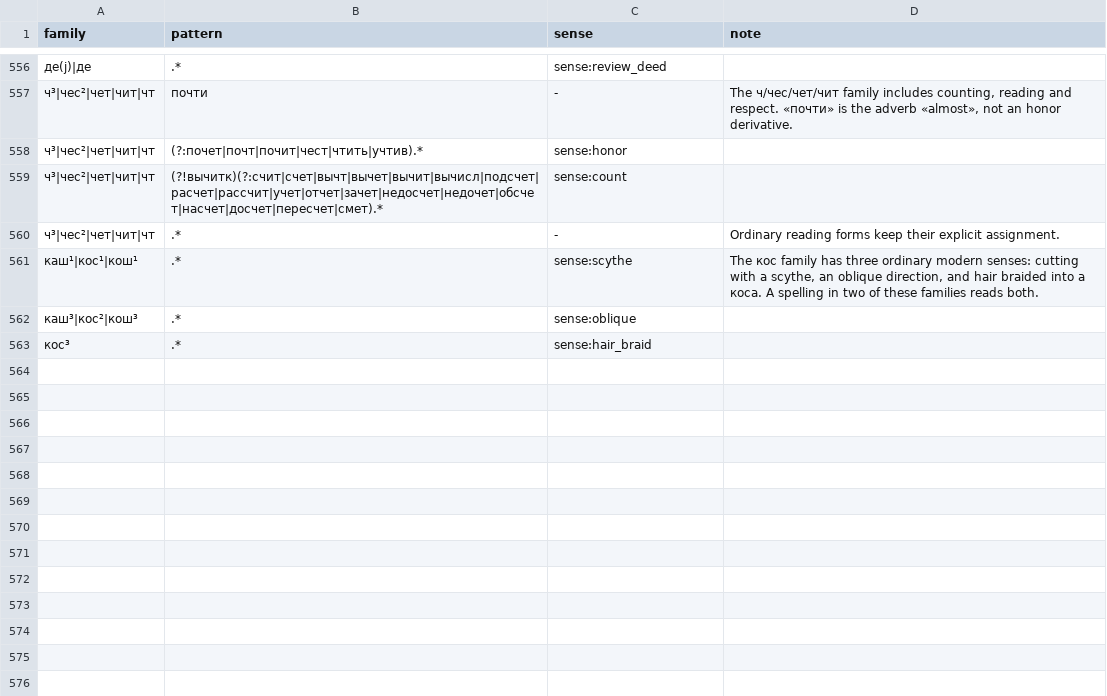
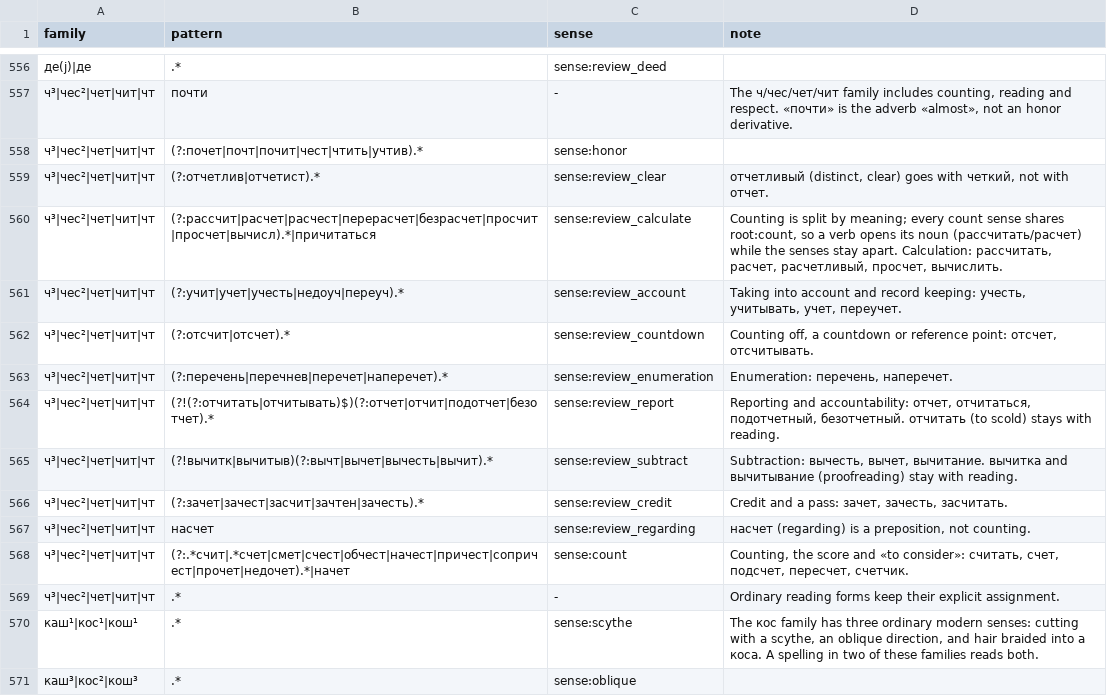
Before and after one commit to andrewgark/interoves_django, a TSV file: games/puzzles/censorly/lexical/data/sense_rules.tsv, drawn as a sheet; only a part is shown, gaps mark what is left out; the shorter side is filled out with more unchanged rows.

```diff
--- a/games/puzzles/censorly/lexical/data/sense_rules.tsv
+++ b/games/puzzles/censorly/lexical/data/sense_rules.tsv
@@ -558,3 +558,12 @@ family	pattern	sense	note
 ч³|чес²|чет|чит|чт	(?:почет|почт|почит|чест|чтить|учтив).*	sense:honor	
-ч³|чес²|чет|чит|чт	(?!вычитк)(?:счит|счет|вычт|вычет|вычит|вычисл|подсчет|расчет|рассчит|учет|отчет|зачет|недосчет|недочет|обсчет|насчет|досчет|пересчет|смет).*	sense:count	
+ч³|чес²|чет|чит|чт	(?:отчетлив|отчетист).*	sense:review_clear	отчетливый (distinct, clear) goes with четкий, not with отчет.
+ч³|чес²|чет|чит|чт	(?:рассчит|расчет|расчест|перерасчет|безрасчет|просчит|просчет|вычисл).*|причитаться	sense:review_calculate	Counting is split by meaning; every count sense shares root:count, so a verb opens its noun (рассчитать/расчет) while the senses stay apart. Calculation: рассчитать, расчет, расчетливый, просчет, вычислить.
+ч³|чес²|чет|чит|чт	(?:учит|учет|учесть|недоуч|переуч).*	sense:review_account	Taking into account and record keeping: учесть, учитывать, учет, переучет.
+ч³|чес²|чет|чит|чт	(?:отсчит|отсчет).*	sense:review_countdown	Counting off, a countdown or reference point: отсчет, отсчитывать.
+ч³|чес²|чет|чит|чт	(?:перечень|перечнев|перечет|наперечет).*	sense:review_enumeration	Enumeration: перечень, наперечет.
+ч³|чес²|чет|чит|чт	(?!(?:отчитать|отчитывать)$)(?:отчет|отчит|подотчет|безотчет).*	sense:review_report	Reporting and accountability: отчет, отчитаться, подотчетный, безотчетный. отчитать (to scold) stays with reading.
+ч³|чес²|чет|чит|чт	(?!вычитк|вычитыв)(?:вычт|вычет|вычесть|вычит).*	sense:review_subtract	Subtraction: вычесть, вычет, вычитание. вычитка and вычитывание (proofreading) stay with reading.
+ч³|чес²|чет|чит|чт	(?:зачет|зачест|засчит|зачтен|зачесть).*	sense:review_credit	Credit and a pass: зачет, зачесть, засчитать.
+ч³|чес²|чет|чит|чт	насчет	sense:review_regarding	насчет (regarding) is a preposition, not counting.
+ч³|чес²|чет|чит|чт	(?:.*счит|.*счет|смет|счест|обчест|начест|причест|сопричест|прочет|недочет).*|начет	sense:count	Counting, the score and «to consider»: считать, счет, подсчет, пересчет, счетчик.
 ч³|чес²|чет|чит|чт	.*	-	Ordinary reading forms keep their explicit assignment.
```
Also changed, not shown: games/puzzles/censorly/lexical/data/semantic_roots.tsv, games/puzzles/censorly/lexical/data/sense_assignments.tsv, 1 other file.
